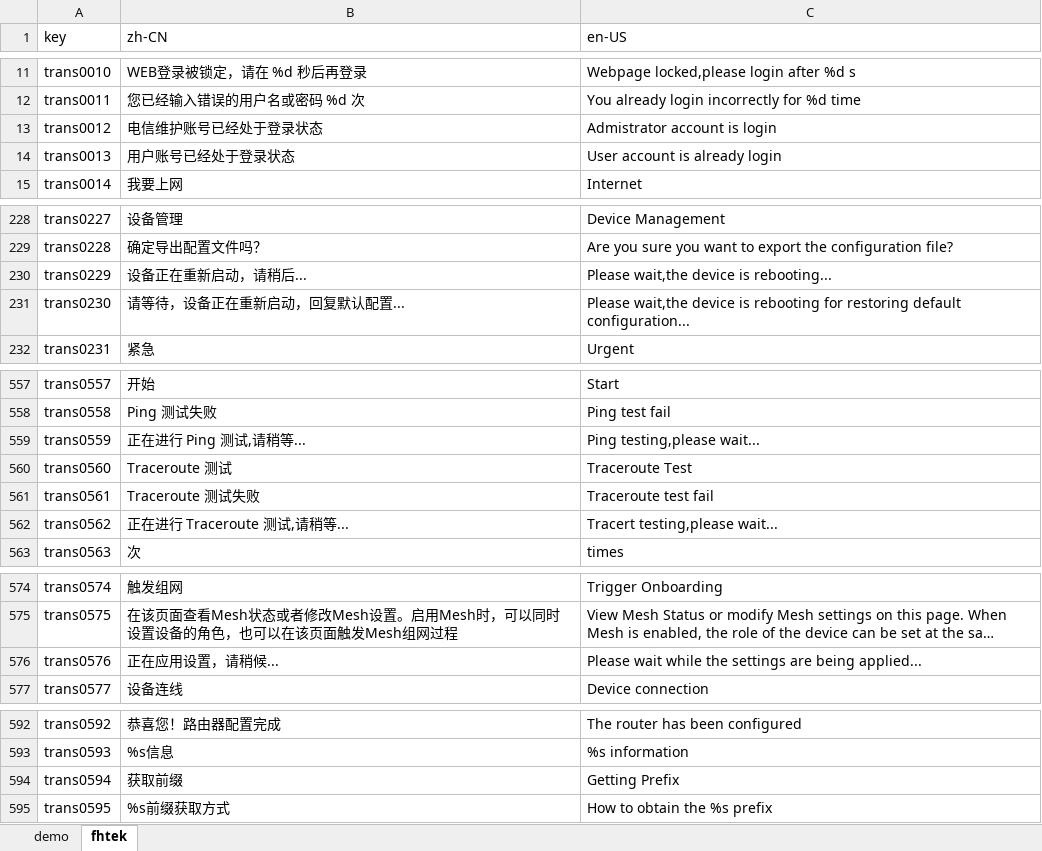
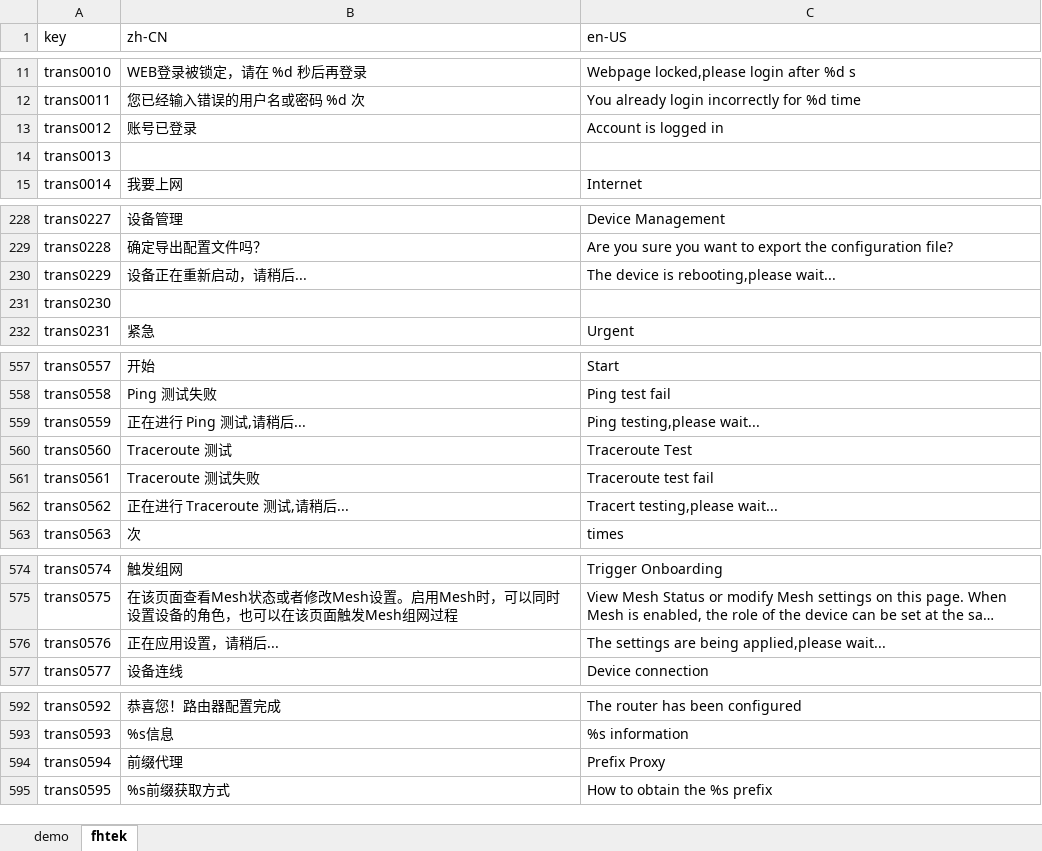
Before and after one commit to ytppp/fhtek-docs, an Excel workbook: lang.xlsx, sheet fhtek, drawn as a sheet; only a part is shown, gaps mark what is left out; long unchanged cells end in …; values as stored, in another font and other column widths than the file's, no borders; the diff covers the shown part only; the diff names each change by its address in the sheet, - before the commit and + after, or states it on an @@ line.

```diff
--- a/lang.xlsx (sheet fhtek)
+++ b/lang.xlsx (sheet fhtek)
-B13 (zh-CN): 电信维护账号已经处于登录状态
+B13 (zh-CN): 账号已登录
-C13 (en-US): Admistrator account is login
+C13 (en-US): Account is logged in
-B14 (zh-CN): 用户账号已经处于登录状态
+B14 (zh-CN): (empty)
-C14 (en-US): User account is already login
+C14 (en-US): (empty)
-C230 (en-US): Please wait,the device is rebooting...
+C230 (en-US): The device is rebooting,please wait...
-B231 (zh-CN): 请等待，设备正在重新启动，回复默认配置...
+B231 (zh-CN): (empty)
-C231 (en-US): Please wait,the device is rebooting for restoring default configuration...
+C231 (en-US): (empty)
-B559 (zh-CN): 正在进行 Ping 测试,请稍等...
+B559 (zh-CN): 正在进行 Ping 测试,请稍后...
-B562 (zh-CN): 正在进行 Traceroute 测试,请稍等...
+B562 (zh-CN): 正在进行 Traceroute 测试,请稍后...
-B576 (zh-CN): 正在应用设置，请稍候...
+B576 (zh-CN): 正在应用设置，请稍后...
-C576 (en-US): Please wait while the settings are being applied...
+C576 (en-US): The settings are being applied,please wait...
-B594 (zh-CN): 获取前缀
+B594 (zh-CN): 前缀代理
-C594 (en-US): Getting Prefix
+C594 (en-US): Prefix Proxy
```
Also changed, not shown: 4 edited cells elsewhere in this sheet, 2 other files.
